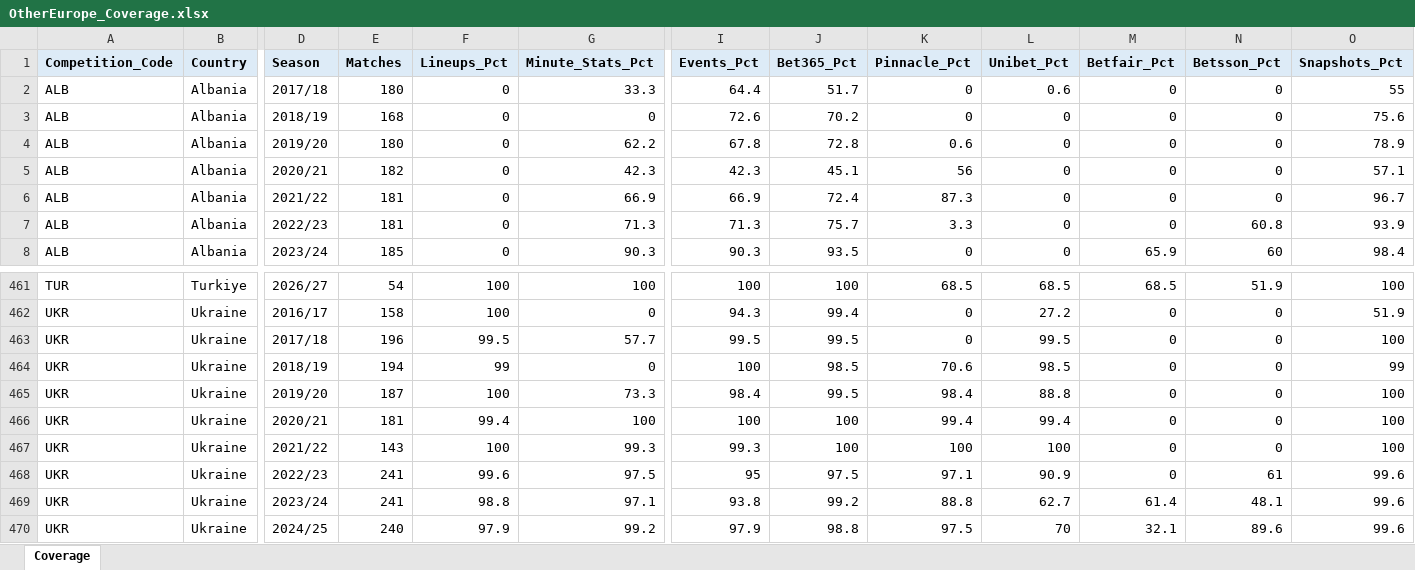
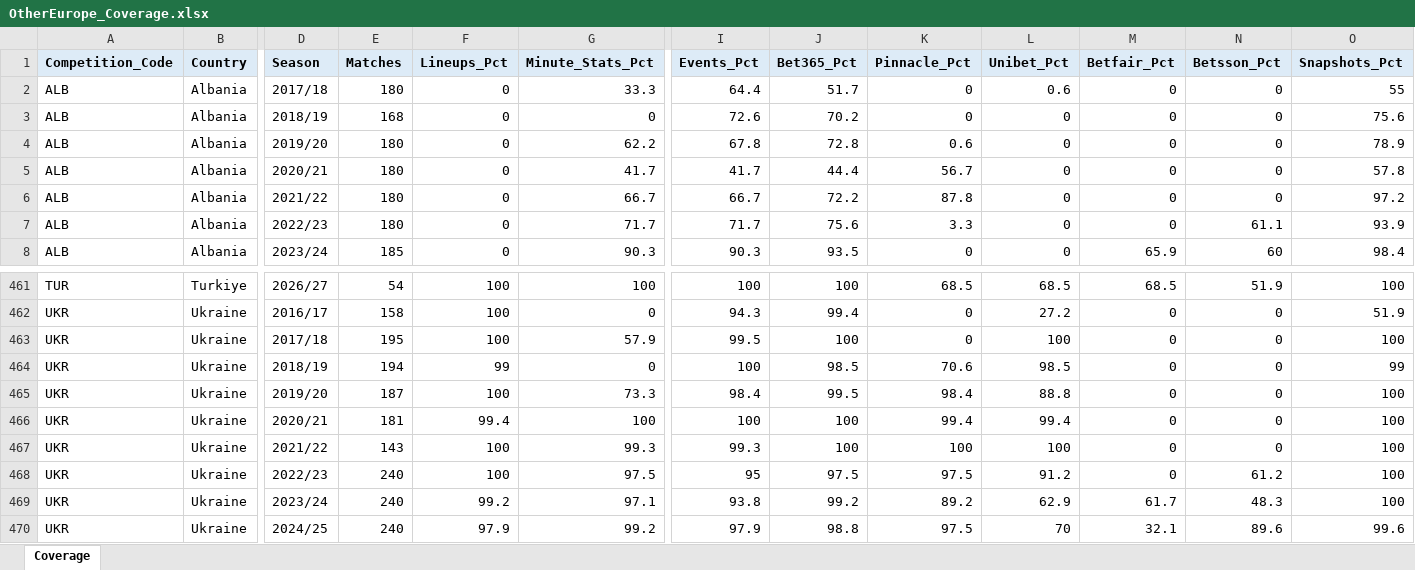
Before and after one commit to ovignez-hash/other-european-leagues-odds-pinnacle, an Excel workbook: sample/OtherEurope_Coverage.xlsx, sheet Coverage, drawn as a sheet; only a part is shown, gaps mark what is left out; values as stored, in another font and other column widths than the file's, no borders; the diff covers the shown part only; the diff names each change by its address in the sheet, - before the commit and + after, or states it on an @@ line.

```diff
--- a/sample/OtherEurope_Coverage.xlsx (sheet Coverage)
+++ b/sample/OtherEurope_Coverage.xlsx (sheet Coverage)
-E5 (Matches): 182
+E5 (Matches): 180
-G5 (Minute_Stats_Pct): 42.3
+G5 (Minute_Stats_Pct): 41.7
-I5 (Events_Pct): 42.3
+I5 (Events_Pct): 41.7
-J5 (Bet365_Pct): 45.1
+J5 (Bet365_Pct): 44.4
-K5 (Pinnacle_Pct): 56
+K5 (Pinnacle_Pct): 56.7
-O5 (Snapshots_Pct): 57.1
+O5 (Snapshots_Pct): 57.8
-E6:E7 (Matches): 181
+E6:E7 (Matches): 180
-G6 (Minute_Stats_Pct): 66.9
+G6 (Minute_Stats_Pct): 66.7
-I6 (Events_Pct): 66.9
+I6 (Events_Pct): 66.7
-J6 (Bet365_Pct): 72.4
+J6 (Bet365_Pct): 72.2
-K6 (Pinnacle_Pct): 87.3
+K6 (Pinnacle_Pct): 87.8
-O6 (Snapshots_Pct): 96.7
+O6 (Snapshots_Pct): 97.2
-G7 (Minute_Stats_Pct): 71.3
+G7 (Minute_Stats_Pct): 71.7
-I7 (Events_Pct): 71.3
+I7 (Events_Pct): 71.7
-J7 (Bet365_Pct): 75.7
+J7 (Bet365_Pct): 75.6
-N7 (Betsson_Pct): 60.8
+N7 (Betsson_Pct): 61.1
-E463 (Matches): 196
+E463 (Matches): 195
-F463 (Lineups_Pct): 99.5
+F463 (Lineups_Pct): 100
-G463 (Minute_Stats_Pct): 57.7
+G463 (Minute_Stats_Pct): 57.9
-J463 (Bet365_Pct): 99.5
+J463 (Bet365_Pct): 100
-L463 (Unibet_Pct): 99.5
+L463 (Unibet_Pct): 100
-E468:E469 (Matches): 241
+E468:E469 (Matches): 240
-F468 (Lineups_Pct): 99.6
+F468 (Lineups_Pct): 100
-K468 (Pinnacle_Pct): 97.1
+K468 (Pinnacle_Pct): 97.5
-L468 (Unibet_Pct): 90.9
+L468 (Unibet_Pct): 91.2
-N468 (Betsson_Pct): 61
+N468 (Betsson_Pct): 61.2
-O468:O469 (Snapshots_Pct): 99.6
+O468:O469 (Snapshots_Pct): 100
-F469 (Lineups_Pct): 98.8
+F469 (Lineups_Pct): 99.2
-K469 (Pinnacle_Pct): 88.8
+K469 (Pinnacle_Pct): 89.2
-L469 (Unibet_Pct): 62.7
+L469 (Unibet_Pct): 62.9
-M469 (Betfair_Pct): 61.4
+M469 (Betfair_Pct): 61.7
-N469 (Betsson_Pct): 48.1
+N469 (Betsson_Pct): 48.3
```
Also changed, not shown: 80 edited cells elsewhere in this sheet, 3 other files.
